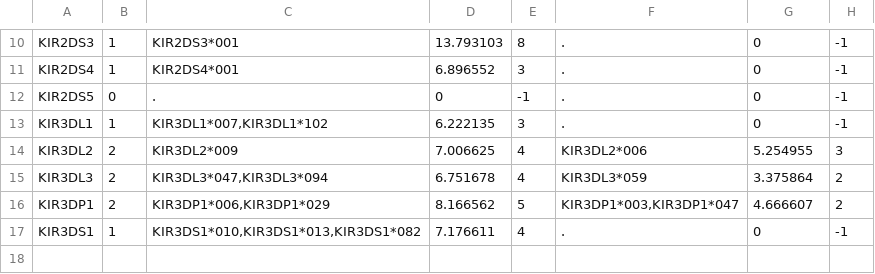
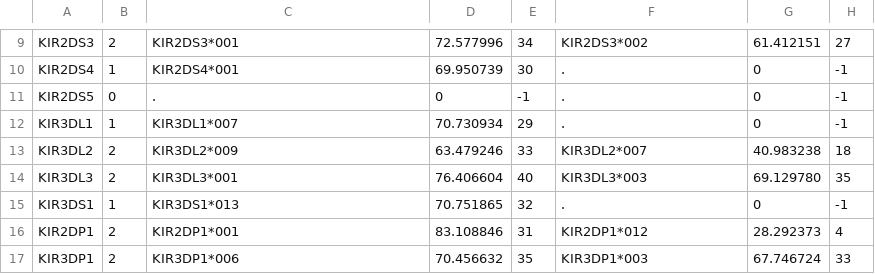
Before and after one commit to droeatpm/t1k_testing, a TSV file: GU182358-GU182339/output/GU182358-GU182339_genotype.tsv, drawn as a sheet; only a part is shown, gaps mark what is left out; removed rows and columns are numbered as before the commit, all else as after; the diff covers the shown part only; the diff names each change by its address in the sheet, - before the commit and + after, or states it on an @@ line.

```diff
--- a/GU182358-GU182339/output/GU182358-GU182339_genotype.tsv
+++ b/GU182358-GU182339/output/GU182358-GU182339_genotype.tsv
-B9: 1
+B9: 2
-D9: 13.793103
+D9: 72.577996
-E9: 8
+E9: 34
-F9: .
+F9: KIR2DS3*002
-G9: 0
+G9: 61.412151
-H9: -1
+H9: 27
-D10: 6.896552
+D10: 69.950739
-E10: 3
+E10: 30
-C12: KIR3DL1*007,KIR3DL1*102
+C12: KIR3DL1*007
-D12: 6.222135
+D12: 70.730934
-E12: 3
+E12: 29
-D13: 7.006625
+D13: 63.479246
-E13: 4
+E13: 33
-F13: KIR3DL2*006
+F13: KIR3DL2*007
-G13: 5.254955
+G13: 40.983238
-H13: 3
+H13: 18
-C14: KIR3DL3*047,KIR3DL3*094
+C14: KIR3DL3*001
-D14: 6.751678
+D14: 76.406604
-E14: 4
+E14: 40
-F14: KIR3DL3*059
+F14: KIR3DL3*003
-G14: 3.375864
+G14: 69.129780
-H14: 2
+H14: 35
-row 16: KIR3DP1 | 2 | KIR3DP1*006,KIR3DP1*029 | 8.166562 | 5 | KIR3DP1*003,KIR3DP1*047 | 4.666607 | 2
-C15: KIR3DS1*010,KIR3DS1*013,KIR3DS1*082
+C15: KIR3DS1*013
-D15: 7.176611
+D15: 70.751865
-E15: 4
+E15: 32
+row 16: KIR2DP1 | 2 | KIR2DP1*001 | 83.108846 | 31 | KIR2DP1*012 | 28.292373 | 4
+row 17: KIR3DP1 | 2 | KIR3DP1*006 | 70.456632 | 35 | KIR3DP1*003 | 67.746724 | 33
```
Also changed, not shown: 1 removed row and 27 edited cells elsewhere in this file, GU182358-GU182339/output/GU182358-GU182339_allele.tsv, 3 other files.
